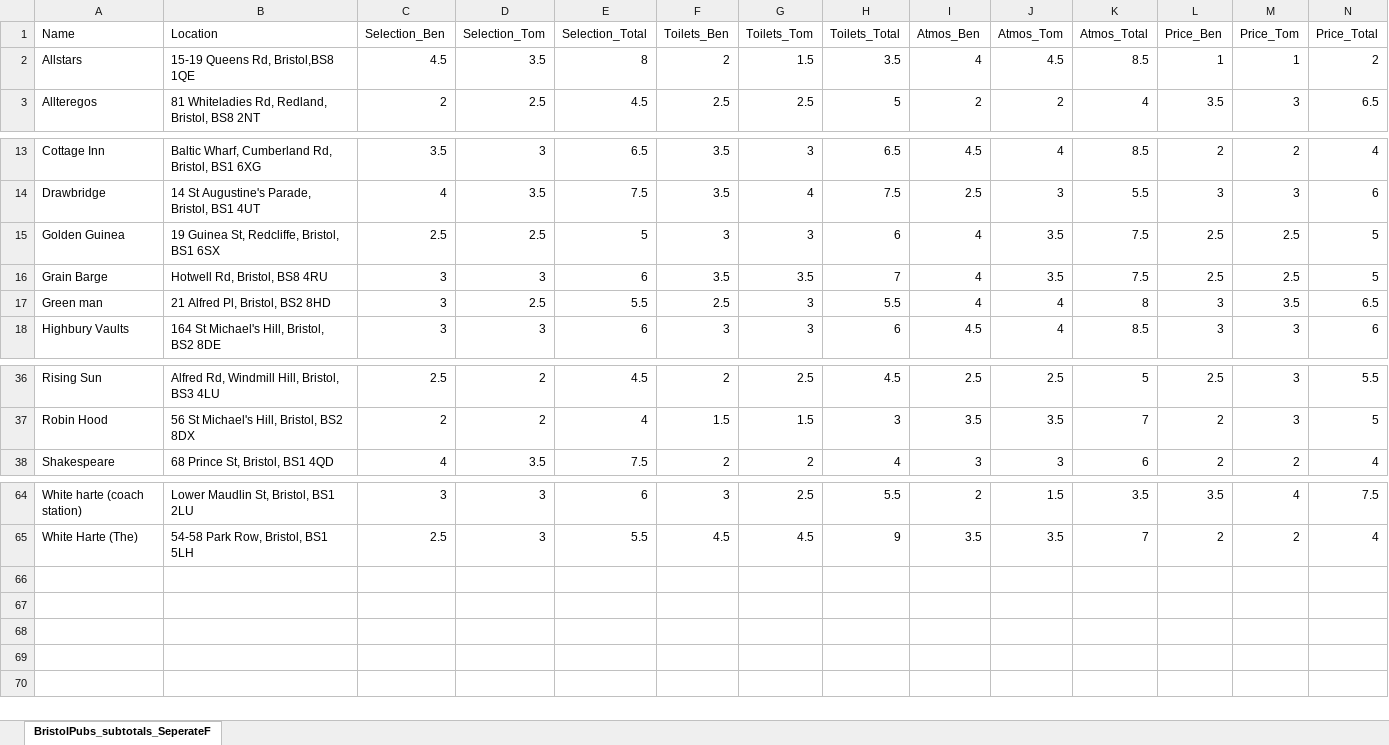
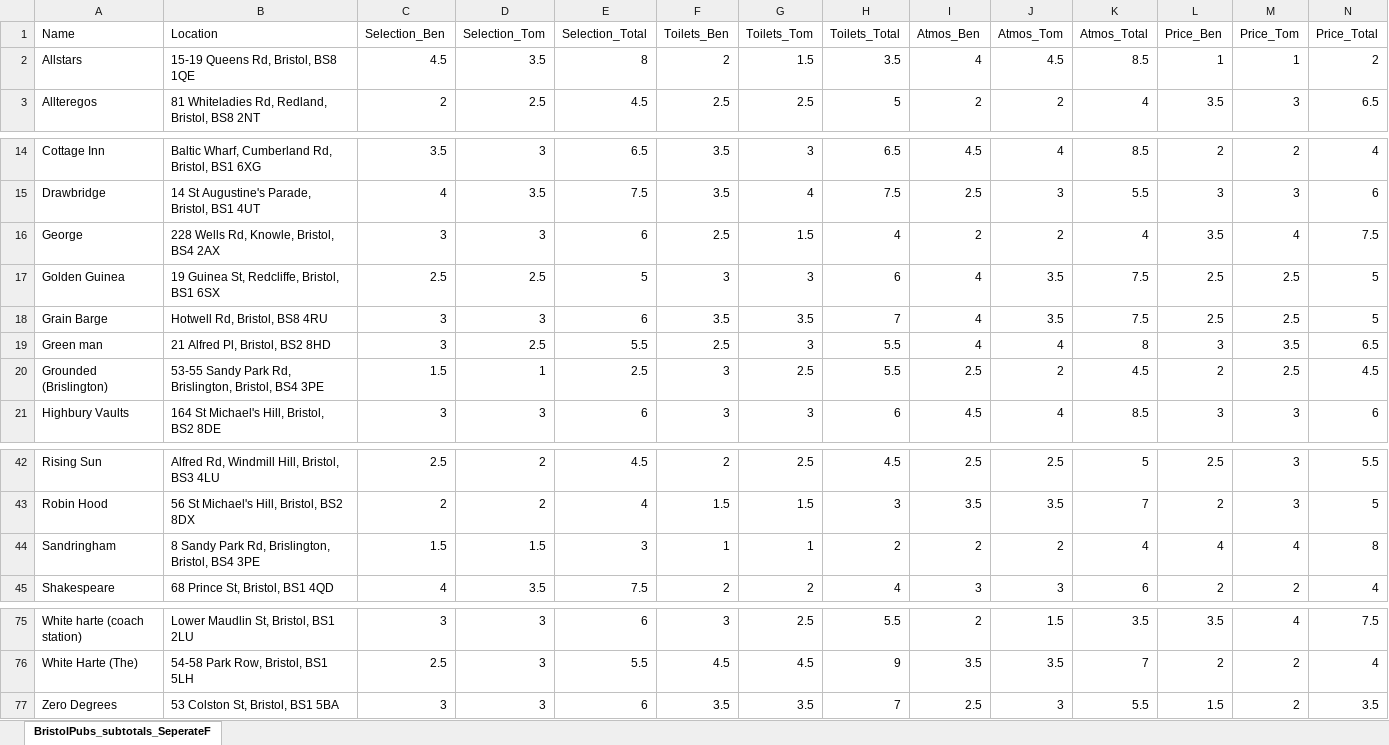
Before and after one commit to TomHigginson/TomHigginson.github.io, an Excel workbook: PubLeaderboard/BristolPubs_subtotals_SeperateFood.xlsm, sheet BristolPubs_subtotals_SeperateF, drawn as a sheet; only a part is shown, gaps mark what is left out; values as stored, in another font and other column widths than the file's, no cell formats; rows hold the shown columns only; the diff covers the shown part only; the diff names each change by its address in the sheet, - before the commit and + after, or states it on an @@ line.

```diff
--- a/PubLeaderboard/BristolPubs_subtotals_SeperateFood.xlsm (sheet BristolPubs_subtotals_SeperateF)
+++ b/PubLeaderboard/BristolPubs_subtotals_SeperateFood.xlsm (sheet BristolPubs_subtotals_SeperateF)
-B2 (Location): 15-19 Queens Rd, Bristol,BS8 1QE
+B2 (Location): 15-19 Queens Rd, Bristol, BS8 1QE
+row 16: George | 228 Wells Rd, Knowle, Bristol, BS4 2AX | 3 | 3 | 6 | 2.5 | 1.5 | 4 | 2 | 2 | 4 | 3.5 | 4 | 7.5
+row 20: Grounded (Brislington) | 53-55 Sandy Park Rd, Brislington, Bristol, BS4 3PE | 1.5 | 1 | 2.5 | 3 | 2.5 | 5.5 | 2.5 | 2 | 4.5 | 2 | 2.5 | 4.5
+row 44: Sandringham | 8 Sandy Park Rd, Brislington, Bristol, BS4 3PE | 1.5 | 1.5 | 3 | 1 | 1 | 2 | 2 | 2 | 4 | 4 | 4 | 8
+row 77: Zero Degrees | 53 Colston St, Bristol, BS1 5BA | 3 | 3 | 6 | 3.5 | 3.5 | 7 | 2.5 | 3 | 5.5 | 1.5 | 2 | 3.5
```
Also changed, not shown: 8 added rows and 2 edited cells elsewhere in this sheet, cell formats, formulas that keep their value, 2 other files.
